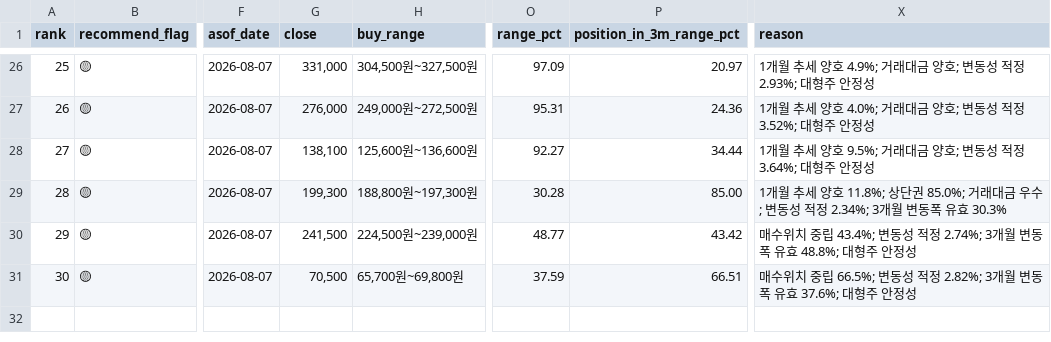
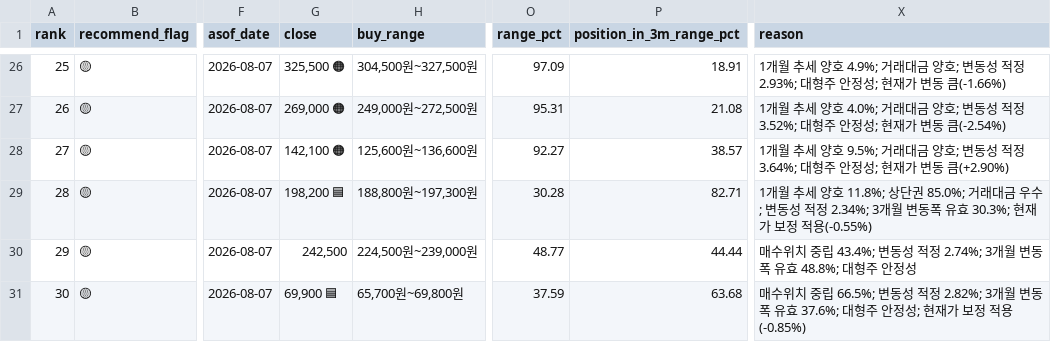
Before and after one commit to sehwankim0114/krx-watchlist-auto, a CSV file: latest/kospi_candidates_30_current_basis_latest.csv, drawn as a sheet; only a part is shown, gaps mark what is left out; the diff covers the shown part only; the diff names each change by its address in the sheet, - before the commit and + after, or states it on an @@ line.

```diff
--- a/latest/kospi_candidates_30_current_basis_latest.csv
+++ b/latest/kospi_candidates_30_current_basis_latest.csv
-G26 (close): 331,000
+G26 (close): 325,500 🟠
-P26 (position_in_3m_range_pct): 20.97
+P26 (position_in_3m_range_pct): 18.91
-X26 (reason): …안정성
+X26 (reason): …안정성; 현재가 변동 큼(-1.66%)
-G27 (close): 276,000
+G27 (close): 269,000 🟠
-P27 (position_in_3m_range_pct): 24.36
+P27 (position_in_3m_range_pct): 21.08
-X27 (reason): …안정성
+X27 (reason): …안정성; 현재가 변동 큼(-2.54%)
-G28 (close): 138,100
+G28 (close): 142,100 🟠
-P28 (position_in_3m_range_pct): 34.44
+P28 (position_in_3m_range_pct): 38.57
-X28 (reason): …안정성
+X28 (reason): …안정성; 현재가 변동 큼(+2.90%)
-G29 (close): 199,300
+G29 (close): 198,200 🟦
-P29 (position_in_3m_range_pct): 85.00
+P29 (position_in_3m_range_pct): 82.71
-X29 (reason): …유효 30.3%
+X29 (reason): …유효 30.3%; 현재가 보정 적용(-0.55%)
-G30 (close): 241,500
+G30 (close): 242,500
-P30 (position_in_3m_range_pct): 43.42
+P30 (position_in_3m_range_pct): 44.44
-G31 (close): 70,500
+G31 (close): 69,900 🟦
-P31 (position_in_3m_range_pct): 66.51
+P31 (position_in_3m_range_pct): 63.68
-X31 (reason): …안정성
+X31 (reason): …안정성; 현재가 보정 적용(-0.85%)
```
Also changed, not shown: 63 edited cells elsewhere in this file, latest/kosdaq_candidates_10_current_basis_latest.csv, latest/kospi_gainers_1m_current_basis_latest.csv, 13 other files.
